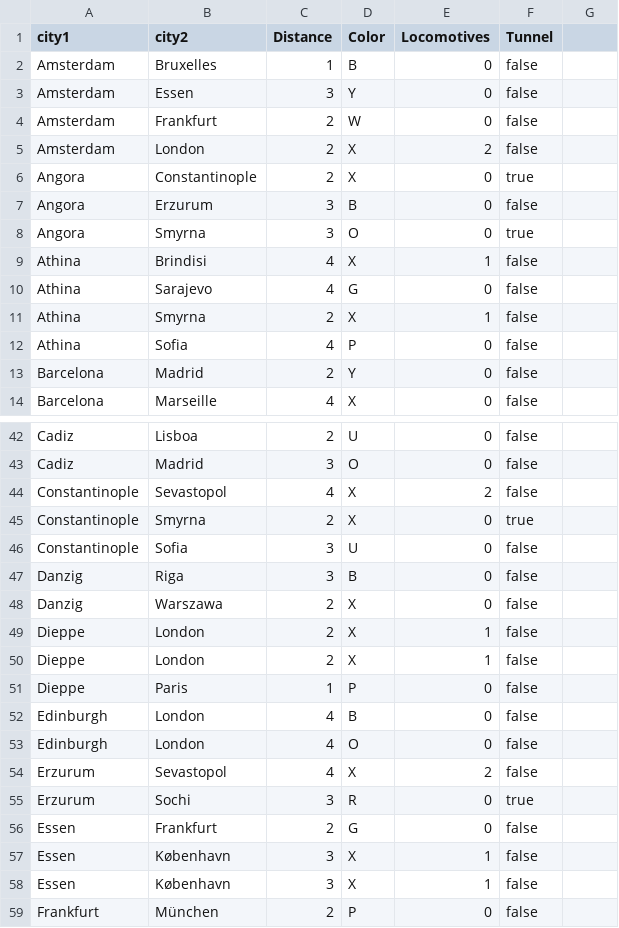
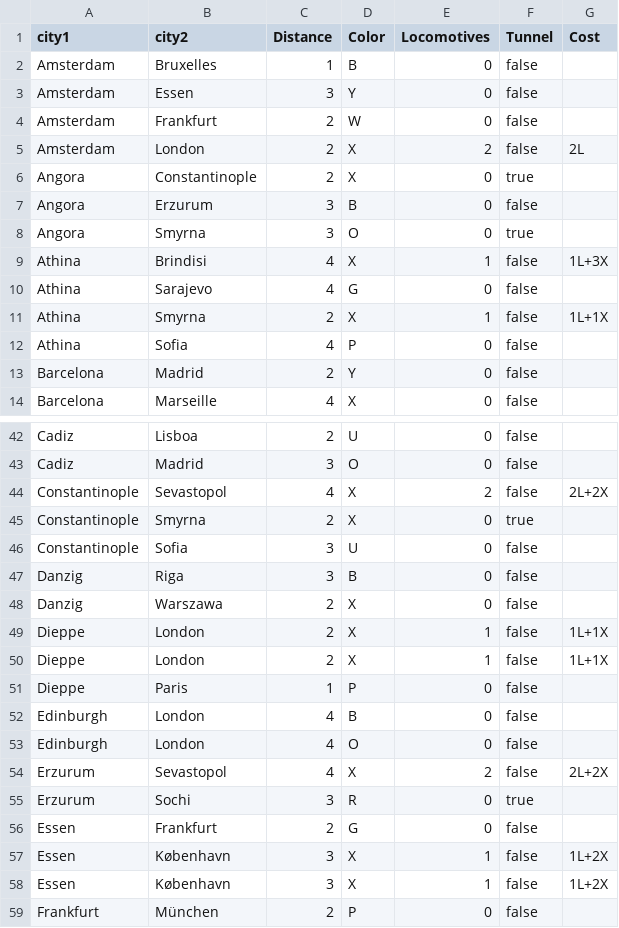
Before and after one commit to LaunchSpark/ticket_to_ride, a CSV file: operations/data/maps/europe.csv, drawn as a sheet; only a part is shown, gaps mark what is left out; the diff covers the shown part only.

Commit message:
feat(europe): enforce ferry locomotive costs

```diff
--- a/operations/data/maps/europe.csv
+++ b/operations/data/maps/europe.csv
@@ -1,2 +1,2 @@
-city1,city2,Distance,Color,Locomotives,Tunnel
+city1,city2,Distance,Color,Locomotives,Tunnel,Cost
 Amsterdam,Bruxelles,1,B,0,false
@@ -4,3 +4,3 @@ Amsterdam,Essen,3,Y,0,false
 Amsterdam,Frankfurt,2,W,0,false
-Amsterdam,London,2,X,2,false
+Amsterdam,London,2,X,2,false,2L
 Angora,Constantinople,2,X,0,true
@@ -8,5 +8,5 @@ Angora,Erzurum,3,B,0,false
 Angora,Smyrna,3,O,0,true
-Athina,Brindisi,4,X,1,false
+Athina,Brindisi,4,X,1,false,1L+3X
 Athina,Sarajevo,4,G,0,false
-Athina,Smyrna,2,X,1,false
+Athina,Smyrna,2,X,1,false,1L+1X
 Athina,Sofia,4,P,0,false
@@ -43,3 +43,3 @@ Cadiz,Lisboa,2,U,0,false
 Cadiz,Madrid,3,O,0,false
-Constantinople,Sevastopol,4,X,2,false
+Constantinople,Sevastopol,4,X,2,false,2L+2X
 Constantinople,Smyrna,2,X,0,true
@@ -48,4 +48,4 @@ Danzig,Riga,3,B,0,false
 Danzig,Warszawa,2,X,0,false
-Dieppe,London,2,X,1,false
-Dieppe,London,2,X,1,false
+Dieppe,London,2,X,1,false,1L+1X
+Dieppe,London,2,X,1,false,1L+1X
 Dieppe,Paris,1,P,0,false
@@ -53,7 +53,7 @@ Edinburgh,London,4,B,0,false
 Edinburgh,London,4,O,0,false
-Erzurum,Sevastopol,4,X,2,false
+Erzurum,Sevastopol,4,X,2,false,2L+2X
 Erzurum,Sochi,3,R,0,true
 Essen,Frankfurt,2,G,0,false
-Essen,København,3,X,1,false
-Essen,København,3,X,1,false
+Essen,København,3,X,1,false,1L+2X
+Essen,København,3,X,1,false,1L+2X
 Frankfurt,München,2,P,0,false
```
Also changed, not shown: 4 edited cells elsewhere in this file, 6 other files.
